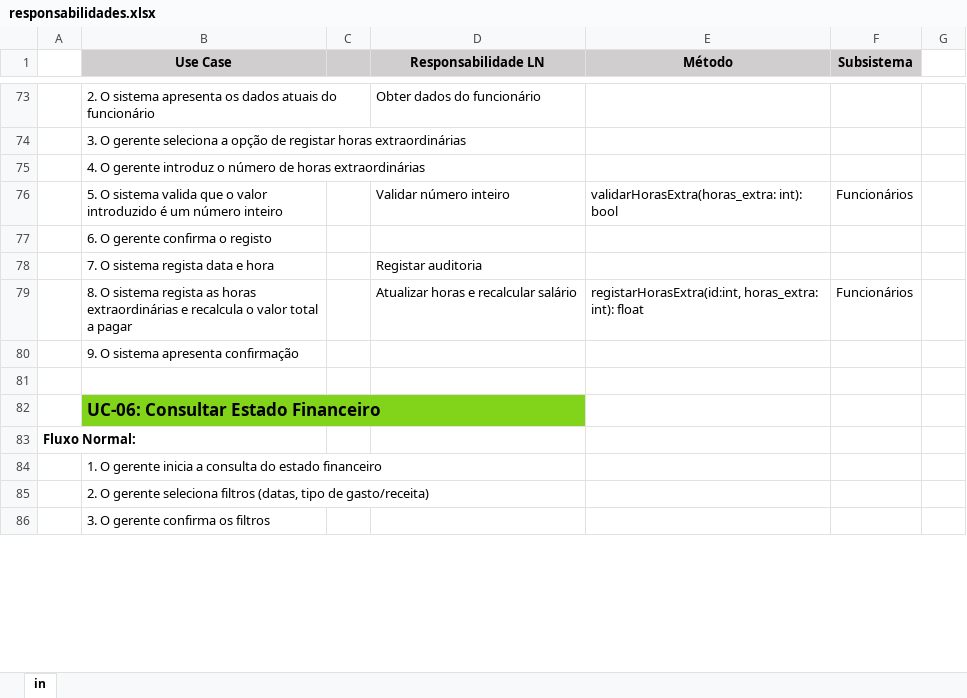
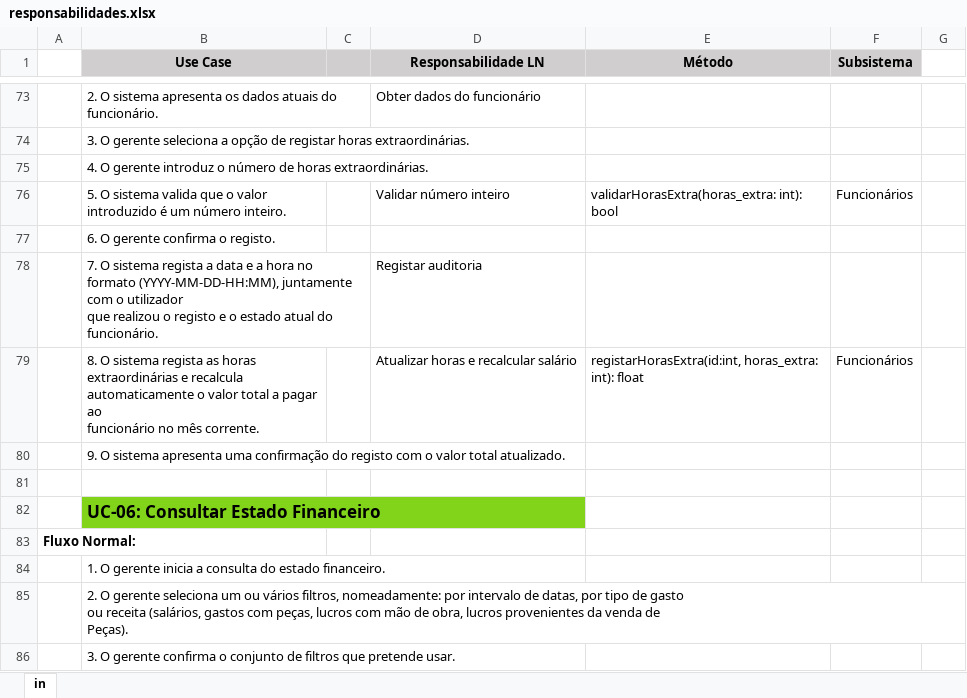
Before and after one commit to darteescar/LI4, an Excel workbook: assets/responsabilidades.xlsx, sheet in, drawn as a sheet; only a part is shown, gaps mark what is left out; values as stored, in another font and other column widths than the file's, no borders; ↵ is a line break in a cell; the diff covers the shown part only; the diff names each change by its address in the sheet, - before the commit and + after, or states it on an @@ line.

```diff
--- a/assets/responsabilidades.xlsx (sheet in)
+++ b/assets/responsabilidades.xlsx (sheet in)
-B73 (Use Case): …atuais do funcionário
+B73 (Use Case): …atuais do funcionário.
-B74 (Use Case): …registar horas extraordinárias
+B74 (Use Case): …registar horas extraordinárias.
-B75 (Use Case): …de horas extraordinárias
+B75 (Use Case): …de horas extraordinárias.
-B76 (Use Case): …um número inteiro
+B76 (Use Case): …um número inteiro.
-B77 (Use Case): 6. O gerente confirma o registo
+B77 (Use Case): 6. O gerente confirma o registo.
-B78 (Use Case): …sistema regista data e hora
+B78 (Use Case): …sistema regista a data e a hora no formato (YYYY-MM-DD-HH:MM), juntamente com o utilizador ↵ que realizou o registo e o estado atual do funcionário.
-B79 (Use Case): …e recalcula o valor total a pagar
+B79 (Use Case): …e recalcula automaticamente o valor total a pagar ao ↵ funcionário no mês corrente.
-B80 (Use Case): …sistema apresenta confirmação
+B80 (Use Case): …sistema apresenta uma confirmação do registo com o valor total atualizado.
-B84 (Use Case): …do estado financeiro
+B84 (Use Case): …do estado financeiro.
-B85 (Use Case): …gerente seleciona filtros (datas, tipo de gasto/receita)
+B85 (Use Case): …gerente seleciona um ou vários filtros, nomeadamente: por intervalo de datas, por tipo de gasto ↵ ou receita (salários, gastos com peças, lucros com mão de obra, lucros provenientes da venda de ↵ Peças).
-B86 (Use Case): …gerente confirma os filtros
+B86 (Use Case): …gerente confirma o conjunto de filtros que pretende usar.
```
Also changed, not shown: 113 edited cells elsewhere in this sheet, 1 other file.
